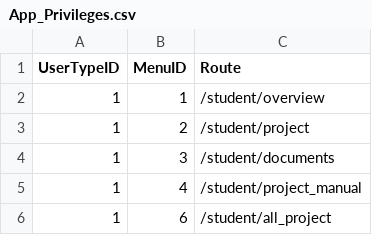
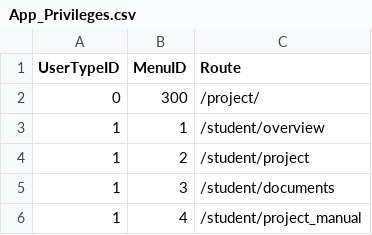
Before and after one commit to srimoidev/pms, a CSV file: _Docs/Menu/App_Privileges.csv, drawn as a sheet; only a part is shown; the shorter side is filled out with more unchanged rows.

```diff
--- a/_Docs/Menu/App_Privileges.csv
+++ b/_Docs/Menu/App_Privileges.csv
@@ -1,2 +1,3 @@
 UserTypeID,MenuID,Route
+0,300,/project/
 1,1,/student/overview
```
Also changed, not shown: 5 other files.
